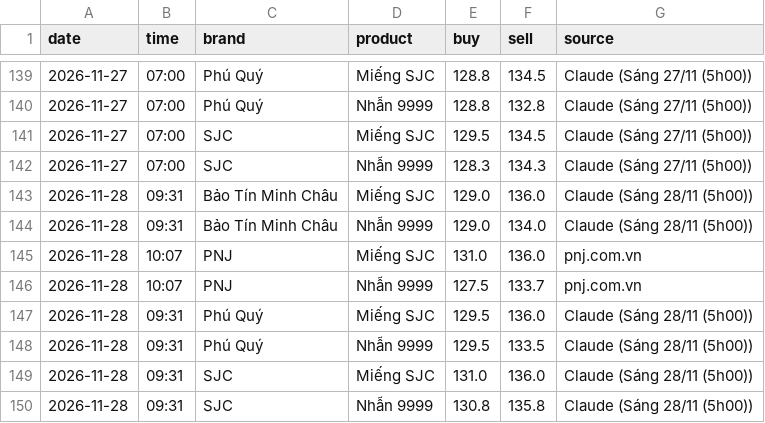
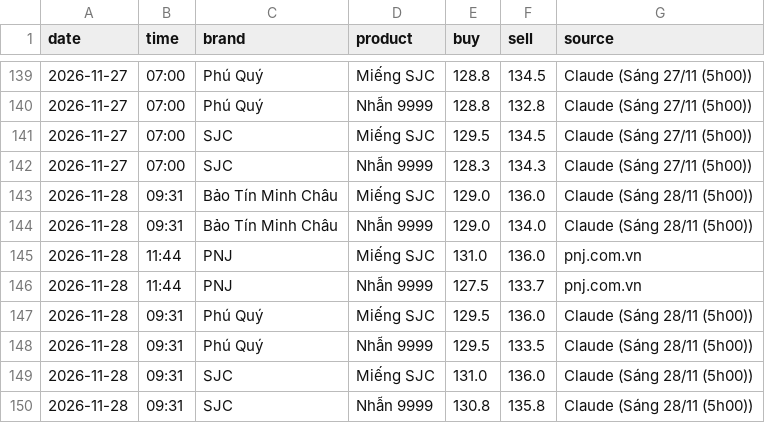
Before and after one commit to nguyenvanchi-cmd/vang-dashboard, a CSV file: data/domestic.csv, drawn as a sheet; only a part is shown, gaps mark what is left out.

```diff
--- a/data/domestic.csv
+++ b/data/domestic.csv
@@ -144,4 +144,4 @@ date,time,brand,product,buy,sell,source
 2026-11-28,09:31,Bảo Tín Minh Châu,Nhẫn 9999,129.0,134.0,Claude (Sáng 28/11 (5h00))
-2026-11-28,10:07,PNJ,Miếng SJC,131.0,136.0,pnj.com.vn
-2026-11-28,10:07,PNJ,Nhẫn 9999,127.5,133.7,pnj.com.vn
+2026-11-28,11:44,PNJ,Miếng SJC,131.0,136.0,pnj.com.vn
+2026-11-28,11:44,PNJ,Nhẫn 9999,127.5,133.7,pnj.com.vn
 2026-11-28,09:31,Phú Quý,Miếng SJC,129.5,136.0,Claude (Sáng 28/11 (5h00))
```
Also changed, not shown: 4 other files.
